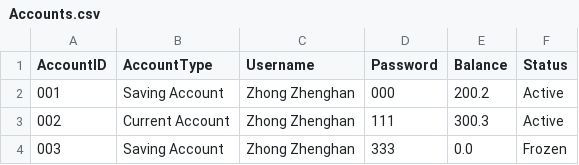
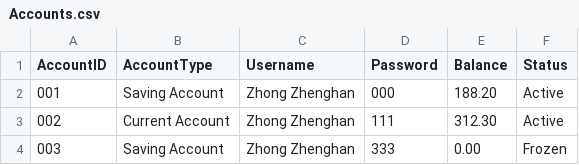
Before and after one commit to buptxinghan/Virtual-Bank-for-Kids, a CSV file: VirtualBankV1/src/Data/Accounts.csv, drawn as a sheet.

```diff
--- a/VirtualBankV1/src/Data/Accounts.csv
+++ b/VirtualBankV1/src/Data/Accounts.csv
@@ -1,4 +1,4 @@
 AccountID,AccountType,Username,Password,Balance,Status
-001,Saving Account,Zhong Zhenghan,000,200.2,Active
-002,Current Account,Zhong Zhenghan,111,300.3,Active
-003,Saving Account,Zhong Zhenghan,333,0.0,Frozen
+001,Saving Account,Zhong Zhenghan,000,188.20,Active
+002,Current Account,Zhong Zhenghan,111,312.30,Active
+003,Saving Account,Zhong Zhenghan,333,0.00,Frozen
```
Also changed, not shown: 11 other files.
